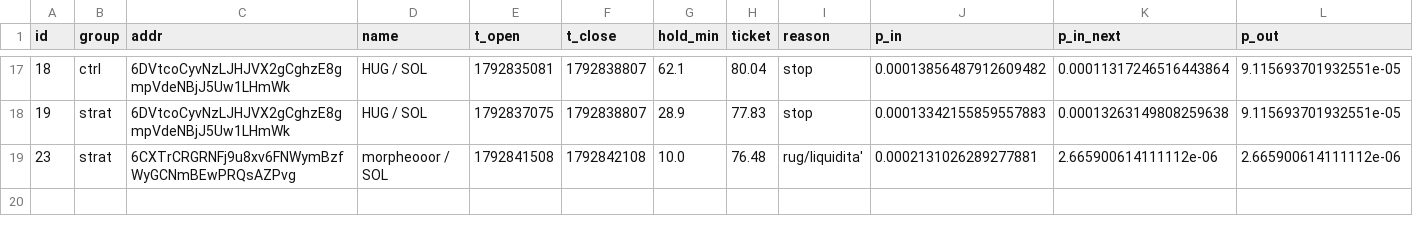
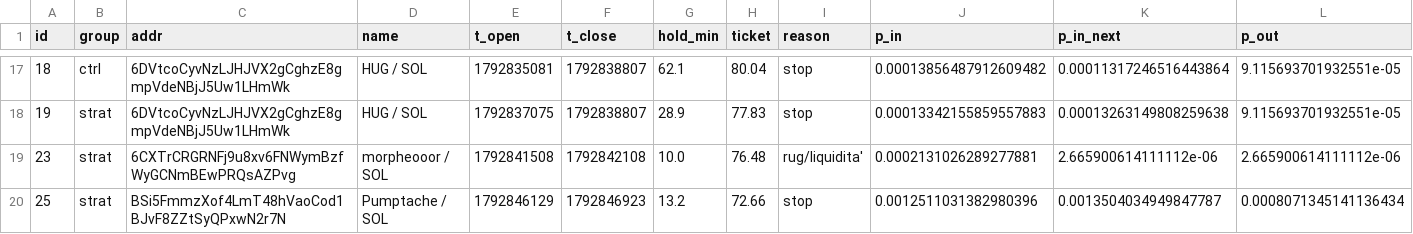
Before and after one commit to kikketta-prod/memecoin-paper, a CSV file: data/trades.csv, drawn as a sheet; only a part is shown, gaps mark what is left out; rows hold the shown columns only; the diff names each change by its address in the sheet, - before the commit and + after, or states it on an @@ line.

```diff
--- a/data/trades.csv
+++ b/data/trades.csv
+row 20: 25 | strat | BSi5FmmzXof4LmT48hVaoCod1BJvF8ZZtSyQPxwN2r7N | Pumptache / SOL | 1792846129 | 1792846923 | 13.2 | 72.66 | stop | 0.0012511031382980396 | 0.0013504034949847787 | 0.0008071345141136434
```
Also changed, not shown: 2 other files.
